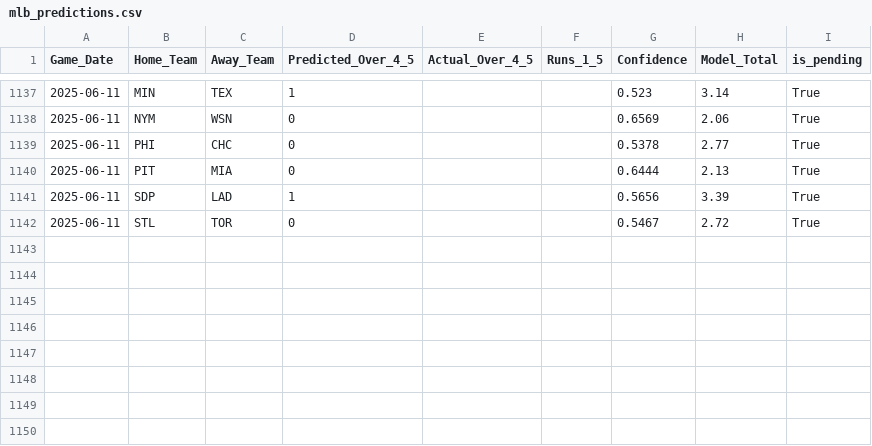
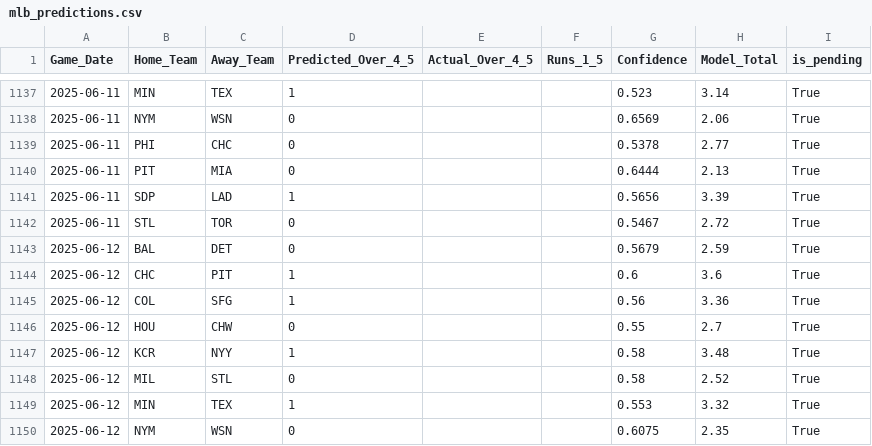
Before and after one commit to radgator13/boosted-innings-1-5, a CSV file: data/mlb_predictions.csv, drawn as a sheet; only a part is shown, gaps mark what is left out; the diff names each change by its address in the sheet, - before the commit and + after, or states it on an @@ line.

```diff
--- a/data/mlb_predictions.csv
+++ b/data/mlb_predictions.csv
+row 1143: 2025-06-12 | BAL | DET | 0 |  |  | 0.5679 | 2.59 | True
+row 1144: 2025-06-12 | CHC | PIT | 1 |  |  | 0.6 | 3.6 | True
+row 1145: 2025-06-12 | COL | SFG | 1 |  |  | 0.56 | 3.36 | True
+row 1146: 2025-06-12 | HOU | CHW | 0 |  |  | 0.55 | 2.7 | True
+row 1147: 2025-06-12 | KCR | NYY | 1 |  |  | 0.58 | 3.48 | True
+row 1148: 2025-06-12 | MIL | STL | 0 |  |  | 0.58 | 2.52 | True
+row 1149: 2025-06-12 | MIN | TEX | 1 |  |  | 0.553 | 3.32 | True
+row 1150: 2025-06-12 | NYM | WSN | 0 |  |  | 0.6075 | 2.35 | True
```
Also changed, not shown: data/mlb_boxscores_full.csv, data/mlb_predictions_merged.csv, 2 other files.
